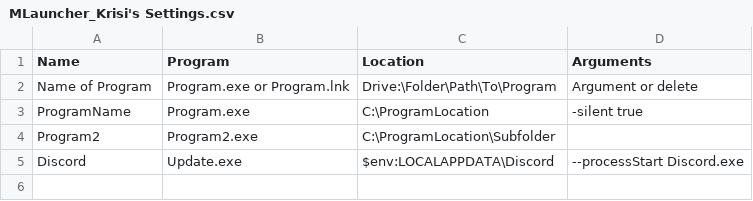
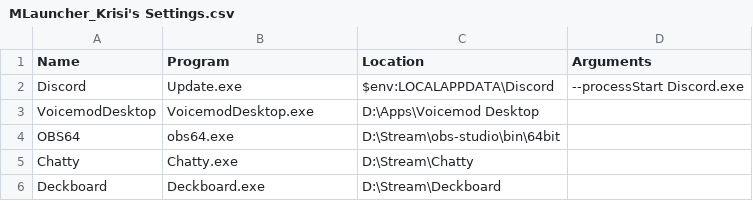
Before and after one commit to Krisiries/MultiLauncher, a CSV file: _Examples/MLauncher_Krisi's Settings.csv, drawn as a sheet; removed rows and columns are numbered as before the commit, all else as after; the diff names each change by its address in the sheet, - before the commit and + after, or states it on an @@ line.

Commit message:
Update MLauncher_Krisi's Settings.csv

```diff
--- a/_Examples/MLauncher_Krisi's Settings.csv
+++ b/_Examples/MLauncher_Krisi's Settings.csv
-row 2: Name of Program | Program.exe or Program.lnk | Drive:\Folder\Path\To\Program | Argument or delete
-row 3: ProgramName | Program.exe | C:\ProgramLocation | -silent true
-row 4: Program2 | Program2.exe | C:\ProgramLocation\Subfolder
+row 3: VoicemodDesktop | VoicemodDesktop.exe | D:\Apps\Voicemod Desktop
+row 4: OBS64 | obs64.exe | D:\Stream\obs-studio\bin\64bit
+row 5: Chatty | Chatty.exe | D:\Stream\Chatty
+row 6: Deckboard | Deckboard.exe | D:\Stream\Deckboard
```
